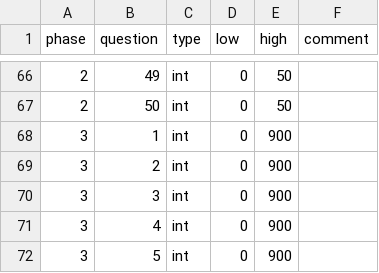
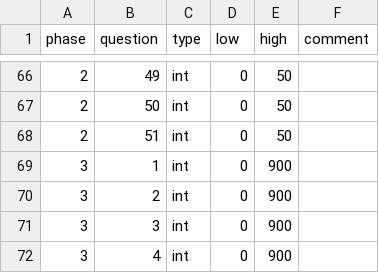
Before and after one commit to bdslab-upv/Wakamola, a CSV file: ranges.csv, drawn as a sheet; only a part is shown, gaps mark what is left out; the shorter side is filled out with more unchanged rows; the diff names each change by its address in the sheet, - before the commit and + after, or states it on an @@ line.

Commit message:
Fast auto commit

```diff
--- a/ranges.csv
+++ b/ranges.csv
+row 68: 2 | 51 | int | 0 | 50
```
